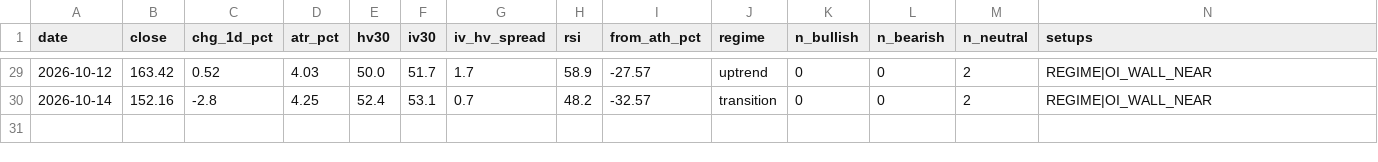
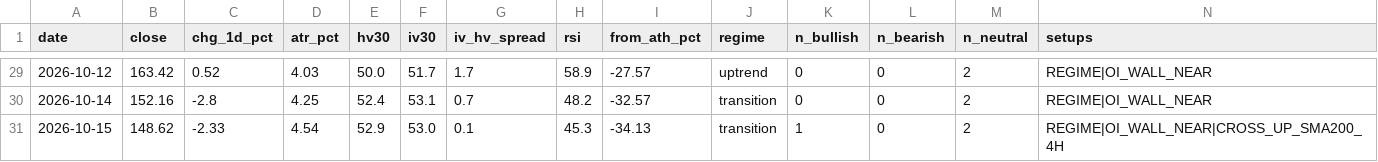
Before and after one commit to dataphilth/spcx-console, a CSV file: data/tape_history.csv, drawn as a sheet; only a part is shown, gaps mark what is left out; rows hold the shown columns only; the diff names each change by its address in the sheet, - before the commit and + after, or states it on an @@ line.

```diff
--- a/data/tape_history.csv
+++ b/data/tape_history.csv
+row 31: 2026-10-15 | 148.62 | -2.33 | 4.54 | 52.9 | 53.0 | 0.1 | 45.3 | -34.13 | transition | 1 | 0 | 2 | REGIME|OI_WALL_NEAR|CROSS_UP_SMA200_4H
```
Also changed, not shown: data/iv_history.csv, data/prices.csv, 5 other files.
